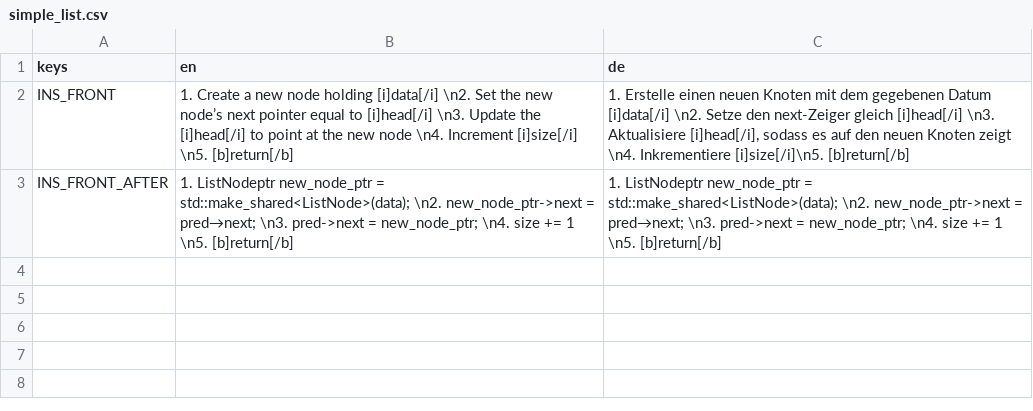
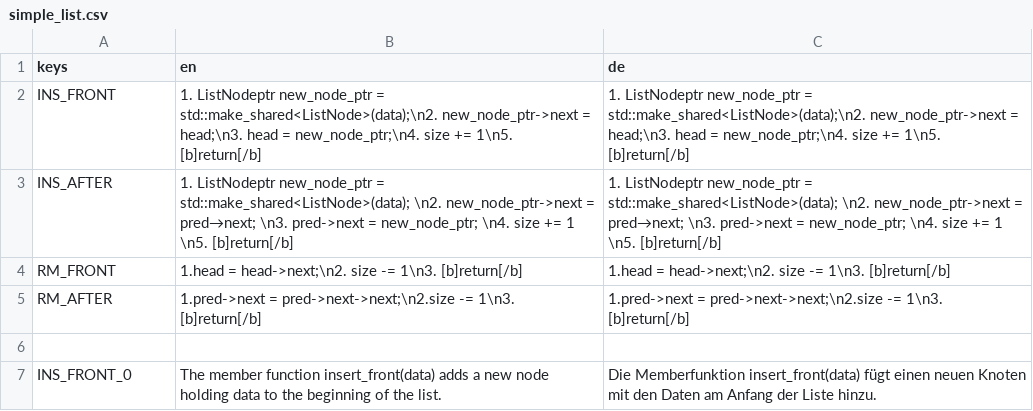
Before and after one commit to cppcake/visu_alpro, a CSV file: misc/locale/simple_list.csv, drawn as a sheet.

Commit message:
Progress on simple list side-bar content and also the algorithms can crash now if you mess up ;)

```diff
--- a/misc/locale/simple_list.csv
+++ b/misc/locale/simple_list.csv
@@ -1,3 +1,7 @@
 keys,en,de
-INS_FRONT,1. Create a new node holding [i]data[/i] \n2. Set the new node’s next pointer equal to [i]head[/i] \n3. Update the [i]head[/i] to point at the new node \n4. Increment [i]size[/i] \n5. [b]return[/b],"1. Erstelle einen neuen Knoten mit dem gegebenen Datum [i]data[/i] \n2. Setze den next-Zeiger gleich [i]head[/i] \n3. Aktualisiere [i]head[/i], sodass es auf den neuen Knoten zeigt \n4. Inkrementiere [i]size[/i]\n5. [b]return[/b]"
-INS_FRONT_AFTER,1. ListNodeptr new_node_ptr = std::make_shared<ListNode>(data); \n2. new_node_ptr->next = pred→next; \n3. pred->next = new_node_ptr; \n4. size += 1 \n5. [b]return[/b],1. ListNodeptr new_node_ptr = std::make_shared<ListNode>(data); \n2. new_node_ptr->next = pred→next; \n3. pred->next = new_node_ptr; \n4. size += 1 \n5. [b]return[/b]
+INS_FRONT,1. ListNodeptr new_node_ptr = std::make_shared<ListNode>(data);\n2. new_node_ptr->next = head;\n3. head = new_node_ptr;\n4. size += 1\n5. [b]return[/b],1. ListNodeptr new_node_ptr = std::make_shared<ListNode>(data);\n2. new_node_ptr->next = head;\n3. head = new_node_ptr;\n4. size += 1\n5. [b]return[/b]
+INS_AFTER,1. ListNodeptr new_node_ptr = std::make_shared<ListNode>(data); \n2. new_node_ptr->next = pred→next; \n3. pred->next = new_node_ptr; \n4. size += 1 \n5. [b]return[/b],1. ListNodeptr new_node_ptr = std::make_shared<ListNode>(data); \n2. new_node_ptr->next = pred→next; \n3. pred->next = new_node_ptr; \n4. size += 1 \n5. [b]return[/b]
+RM_FRONT,1.head = head->next;\n2. size -= 1\n3. [b]return[/b],1.head = head->next;\n2. size -= 1\n3. [b]return[/b]
+RM_AFTER,1.pred->next = pred->next->next;\n2.size -= 1\n3. [b]return[/b],1.pred->next = pred->next->next;\n2.size -= 1\n3. [b]return[/b]
+,,
+INS_FRONT_0,The member function insert_front(data) adds a new node holding data to the beginning of the list.,Die Memberfunktion insert_front(data) fügt einen neuen Knoten mit den Daten am Anfang der Liste hinzu.
```
Also changed, not shown: misc/locale/upper_ui.csv, 9 other files.
